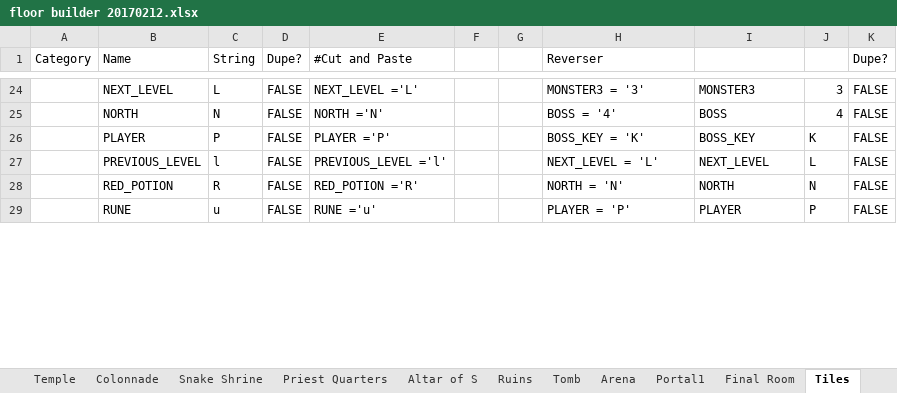
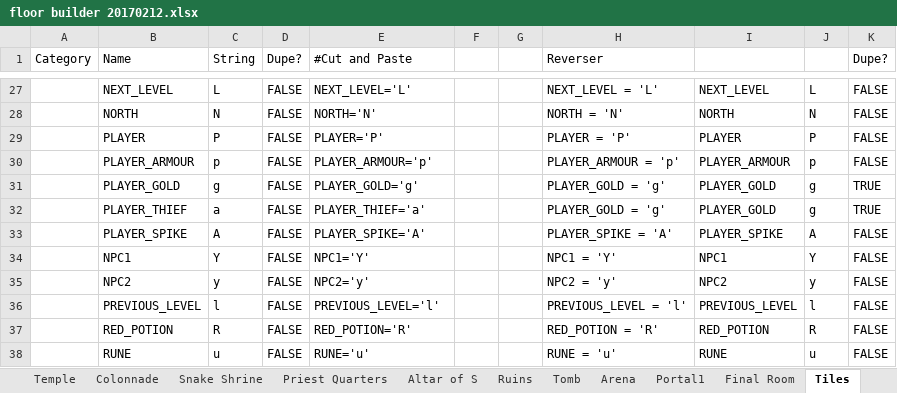
Before and after one commit to kwoolter/Tower2, an Excel workbook: game_template/model/data/floor builder 20170212.xlsx, sheet Tiles, drawn as a sheet; only a part is shown, gaps mark what is left out; values as stored, in another font and other column widths than the file's, no cell formats; conditional formats not drawn; addresses are those after the commit; the diff covers the shown part only; the diff names each change by its address in the sheet, - before the commit and + after, or states it on an @@ line.

Commit message:
thief armour skills

```diff
--- a/game_template/model/data/floor builder 20170212.xlsx (sheet Tiles)
+++ b/game_template/model/data/floor builder 20170212.xlsx (sheet Tiles)
-E27 (#Cut and Paste): NEXT_LEVEL ='L'
+E27 (#Cut and Paste): NEXT_LEVEL='L'
-H27 (Reverser): MONSTER3 = '3'
+H27 (Reverser): NEXT_LEVEL = 'L'
-I27: MONSTER3
+I27: NEXT_LEVEL
-J27: 3
+J27: L
-E28 (#Cut and Paste): NORTH ='N'
+E28 (#Cut and Paste): NORTH='N'
-H28 (Reverser): BOSS = '4'
+H28 (Reverser): NORTH = 'N'
-I28: BOSS
+I28: NORTH
-J28: 4
+J28: N
-E29 (#Cut and Paste): PLAYER ='P'
+E29 (#Cut and Paste): PLAYER='P'
-H29 (Reverser): BOSS_KEY = 'K'
+H29 (Reverser): PLAYER = 'P'
-I29: BOSS_KEY
+I29: PLAYER
-J29: K
+J29: P
+row 30:  | PLAYER_ARMOUR | p | FALSE | PLAYER_ARMOUR='p' |  |  | PLAYER_ARMOUR = 'p' | PLAYER_ARMOUR | p | FALSE
+row 31:  | PLAYER_GOLD | g | FALSE | PLAYER_GOLD='g' |  |  | PLAYER_GOLD = 'g' | PLAYER_GOLD | g | TRUE
+row 32:  | PLAYER_THIEF | a | FALSE | PLAYER_THIEF='a' |  |  | PLAYER_GOLD = 'g' | PLAYER_GOLD | g | TRUE
+row 33:  | PLAYER_SPIKE | A | FALSE | PLAYER_SPIKE='A' |  |  | PLAYER_SPIKE = 'A' | PLAYER_SPIKE | A | FALSE
+row 34:  | NPC1 | Y | FALSE | NPC1='Y' |  |  | NPC1 = 'Y' | NPC1 | Y | FALSE
+row 35:  | NPC2 | y | FALSE | NPC2='y' |  |  | NPC2 = 'y' | NPC2 | y | FALSE
-E36 (#Cut and Paste): PREVIOUS_LEVEL ='l'
+E36 (#Cut and Paste): PREVIOUS_LEVEL='l'
-H36 (Reverser): NEXT_LEVEL = 'L'
+H36 (Reverser): PREVIOUS_LEVEL = 'l'
-I36: NEXT_LEVEL
+I36: PREVIOUS_LEVEL
-J36: L
+J36: l
-E37 (#Cut and Paste): RED_POTION ='R'
+E37 (#Cut and Paste): RED_POTION='R'
-H37 (Reverser): NORTH = 'N'
+H37 (Reverser): RED_POTION = 'R'
-I37: NORTH
+I37: RED_POTION
-J37: N
+J37: R
-E38 (#Cut and Paste): RUNE ='u'
+E38 (#Cut and Paste): RUNE='u'
-H38 (Reverser): PLAYER = 'P'
+H38 (Reverser): RUNE = 'u'
-I38: PLAYER
+I38: RUNE
-J38: P
+J38: u
```
Also changed, not shown: 11 added rows, 16 removed rows and 187 edited cells elsewhere in this sheet, cell formats, formulas that keep their value, 3 other files.
